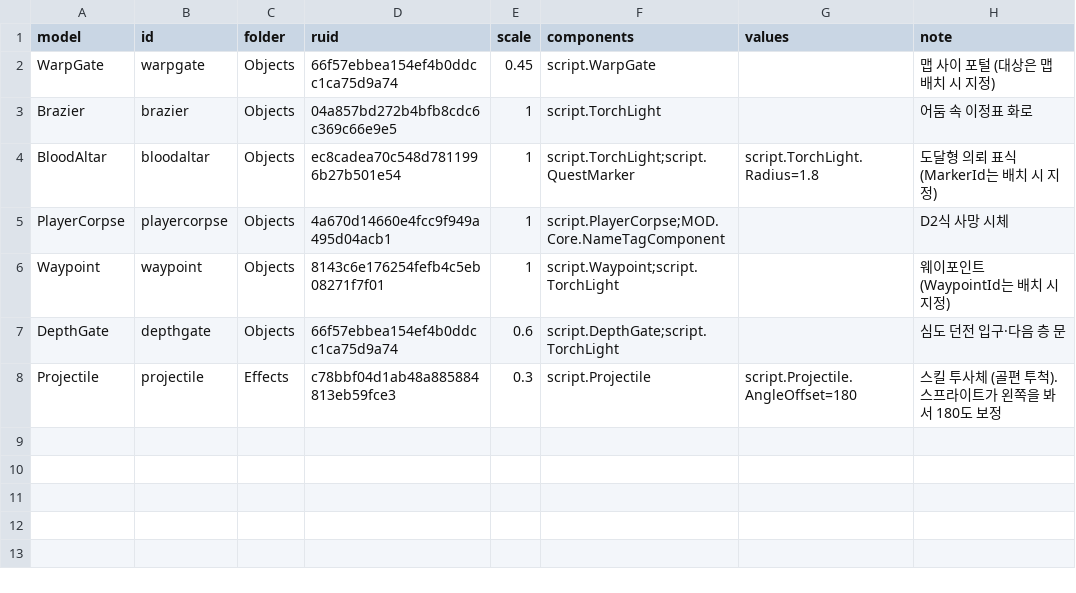
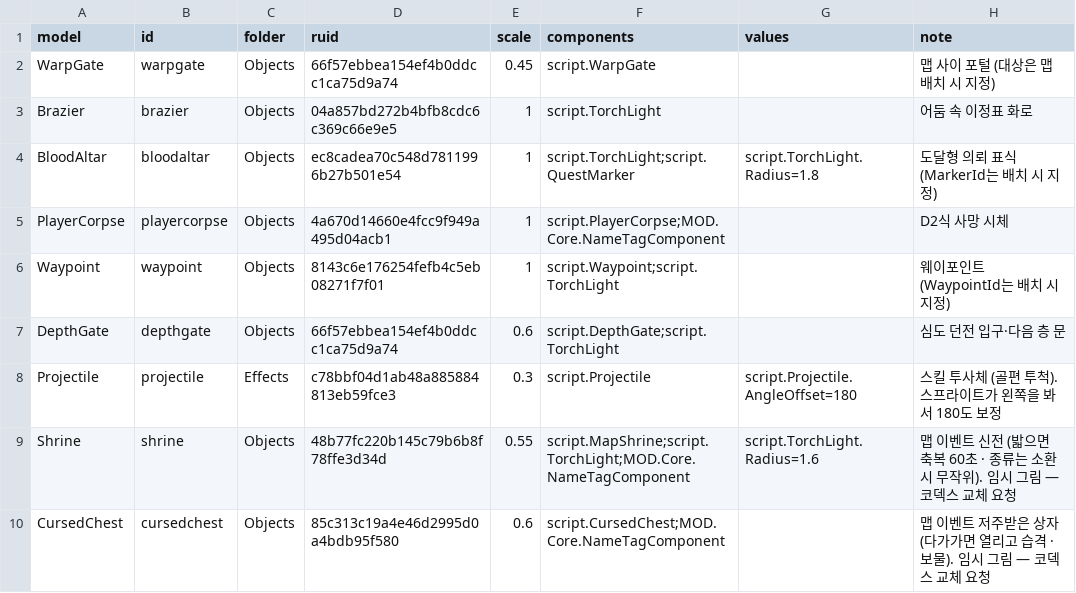
Before and after one commit to mogoshop/catch-and-keep, a CSV file: data/objects.csv, drawn as a sheet.

```diff
--- a/data/objects.csv
+++ b/data/objects.csv
@@ -8 +8,3 @@ DepthGate,depthgate,Objects,66f57ebbea154ef4b0ddcc1ca75d9a74,0.6,script.DepthGat
 Projectile,projectile,Effects,c78bbf04d1ab48a885884813eb59fce3,0.3,script.Projectile,script.Projectile.AngleOffset=180,스킬 투사체 (골편 투척). 스프라이트가 왼쪽을 봐서 180도 보정
+Shrine,shrine,Objects,48b77fc220b145c79b6b8f78ffe3d34d,0.55,script.MapShrine;script.TorchLight;MOD.Core.NameTagComponent,script.TorchLight.Radius=1.6,맵 이벤트 신전 (밟으면 축복 60초 · 종류는 소환 시 무작위). 임시 그림 — 코덱스 교체 요청
+CursedChest,cursedchest,Objects,85c313c19a4e46d2995d0a4bdb95f580,0.6,script.CursedChest;MOD.Core.NameTagComponent,,맵 이벤트 저주받은 상자 (다가가면 열리고 습격 · 보물). 임시 그림 — 코덱스 교체 요청
```
Also changed, not shown: data/config.csv, data/monsters.csv, 28 other files.
